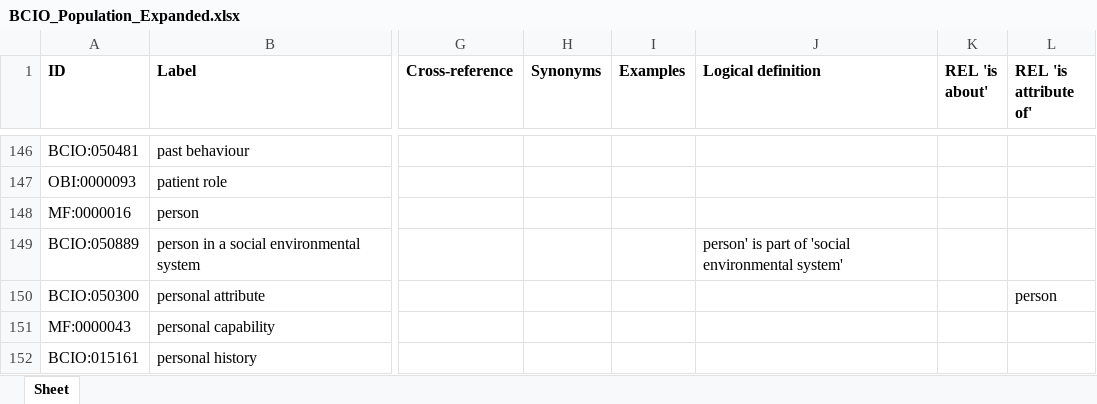
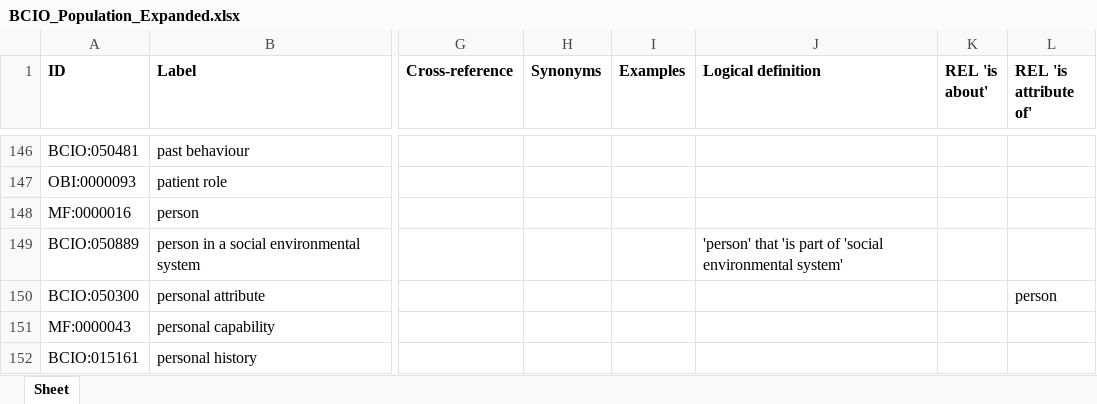
Before and after one commit to b-gehrke/BCIO, an Excel workbook: Population/BCIO_Population_Expanded.xlsx, sheet Sheet, drawn as a sheet; only a part is shown, gaps mark what is left out; values as stored, in another font and other column widths than the file's, no borders; the diff names each change by its address in the sheet, - before the commit and + after, or states it on an @@ line.

```diff
--- a/Population/BCIO_Population_Expanded.xlsx (sheet Sheet)
+++ b/Population/BCIO_Population_Expanded.xlsx (sheet Sheet)
-J149 (Logical definition): person' is part of…
+J149 (Logical definition): 'person' that 'is part of…
```
